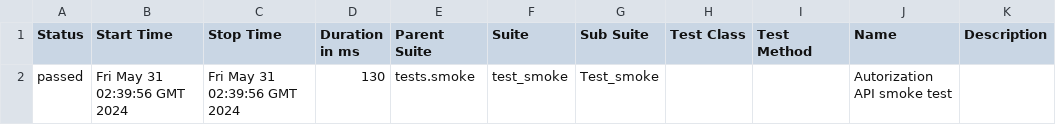
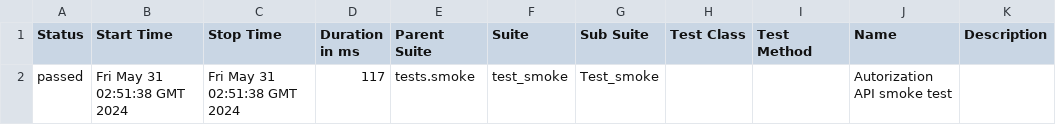
Before and after one commit to Vitosgmailcom/askgit_v4, a CSV file: data/suites.csv, drawn as a sheet.

```diff
--- a/data/suites.csv
+++ b/data/suites.csv
@@ -1,2 +1,2 @@
 "Status","Start Time","Stop Time","Duration in ms","Parent Suite","Suite","Sub Suite","Test Class","Test Method","Name","Description"
-"passed","Fri May 31 02:39:56 GMT 2024","Fri May 31 02:39:56 GMT 2024","130","tests.smoke","test_smoke","Test_smoke","","","Autorization API smoke test",""
+"passed","Fri May 31 02:51:38 GMT 2024","Fri May 31 02:51:38 GMT 2024","117","tests.smoke","test_smoke","Test_smoke","","","Autorization API smoke test",""
```
Also changed, not shown: 21 other files.
